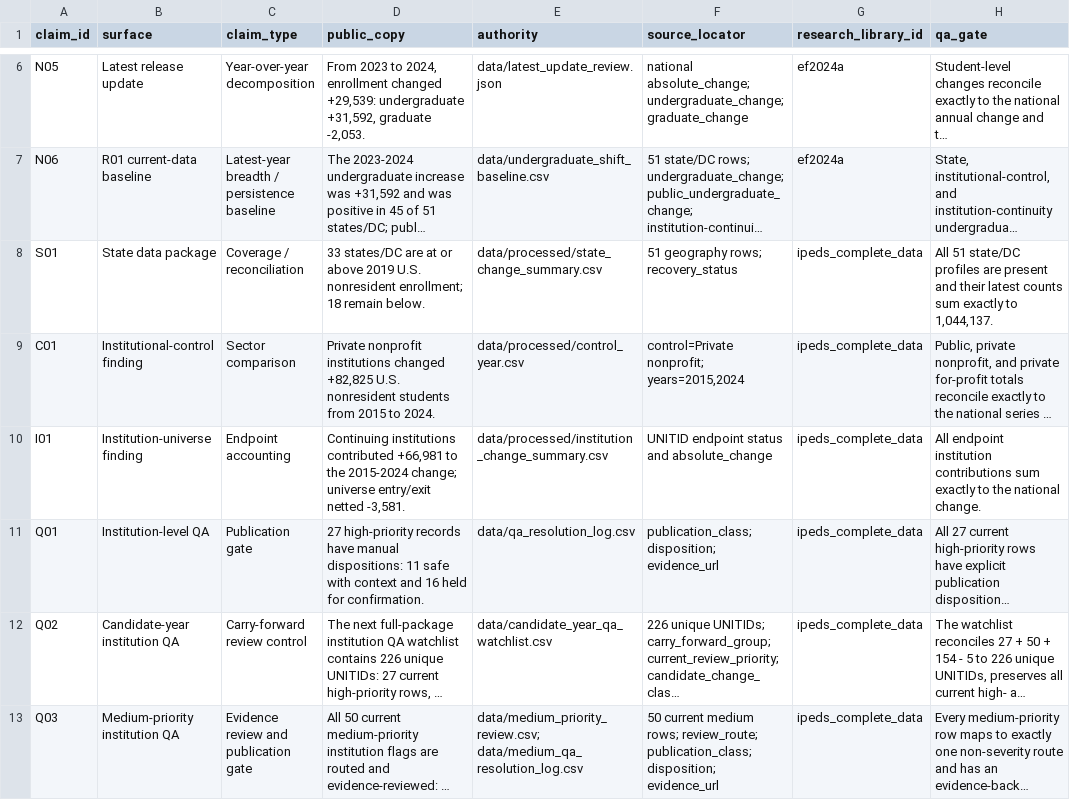
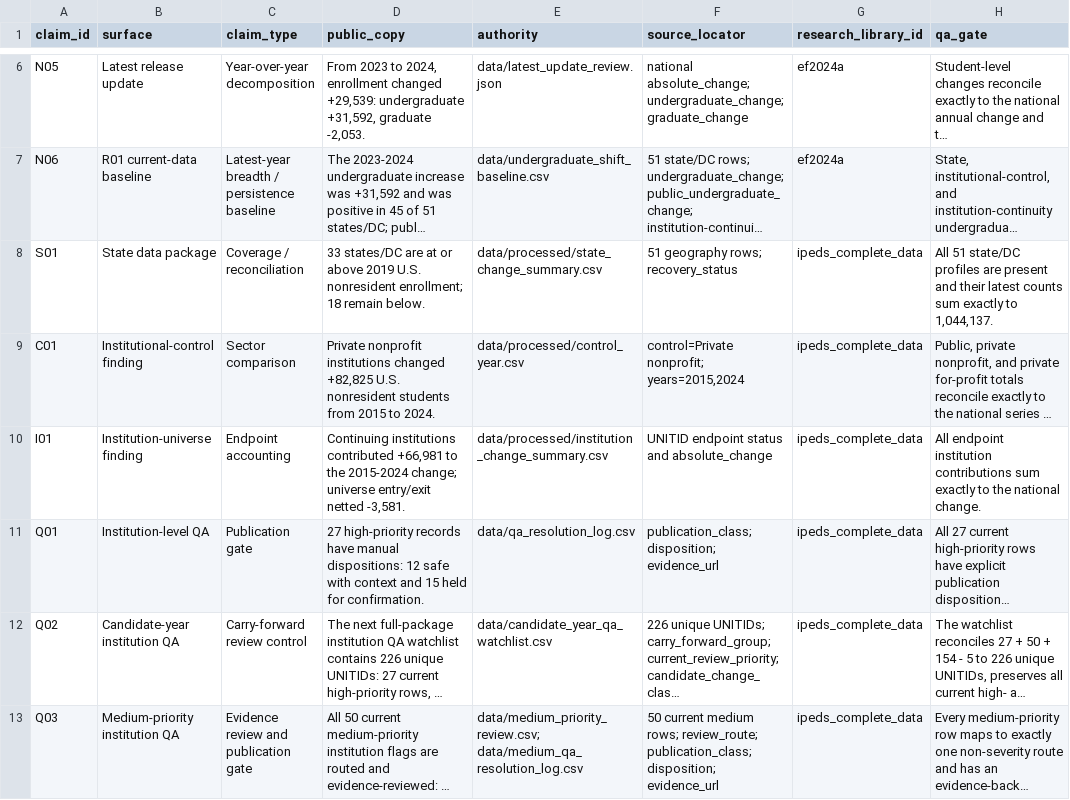
Before and after one commit to Joseph-Th/higher_education_and_immigration_demo, a CSV file: downloads/publication_handoff.csv, drawn as a sheet; only a part is shown, gaps mark what is left out; long unchanged cells end in …; the diff names each change by its address in the sheet, - before the commit and + after, or states it on an @@ line.

```diff
--- a/downloads/publication_handoff.csv
+++ b/downloads/publication_handoff.csv
-D11 (public_copy): …manual dispositions: 11 safe with context and 16 held for…
+D11 (public_copy): …manual dispositions: 12 safe with context and 15 held for…
```
Also changed, not shown: downloads/candidate_year_qa_watchlist.csv, downloads/private_nonprofit_growth.csv, 12 other files.
